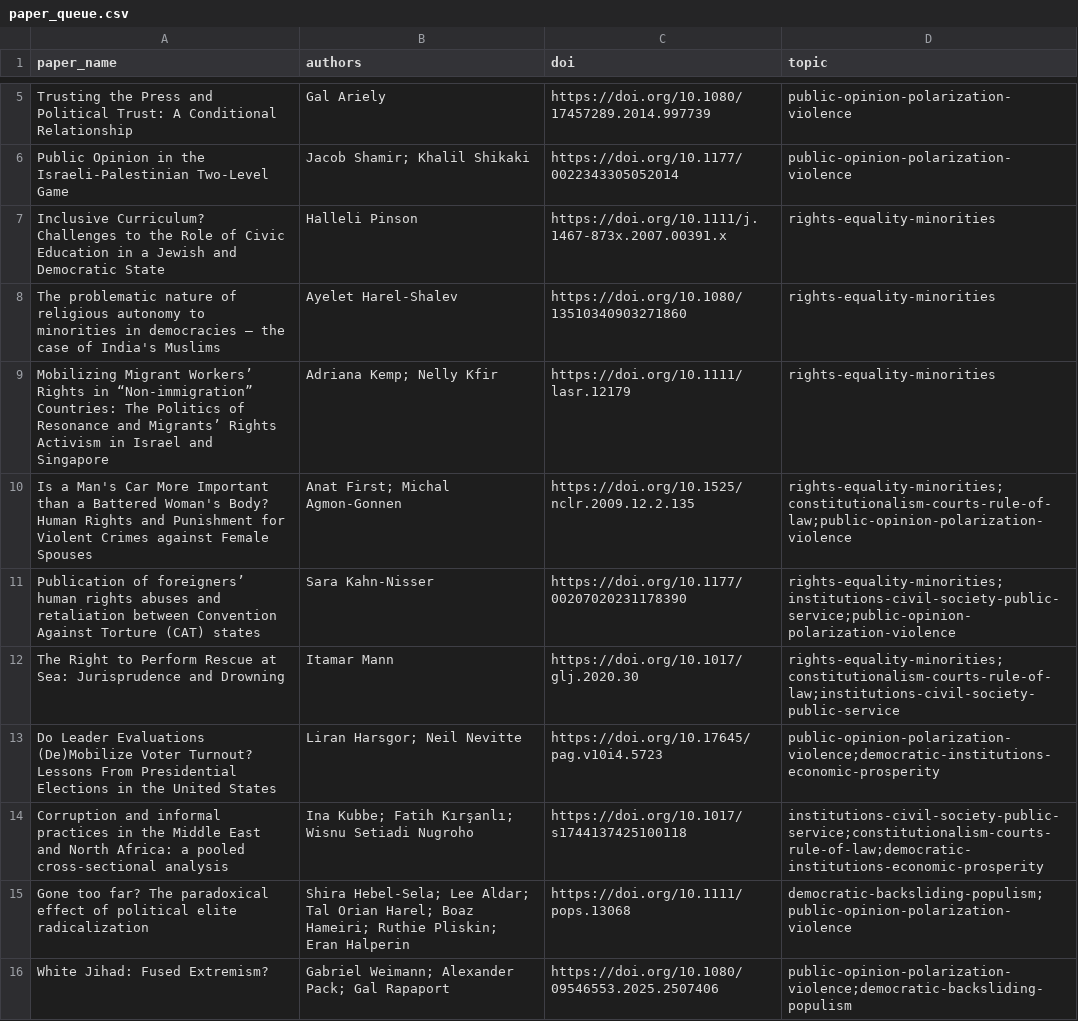
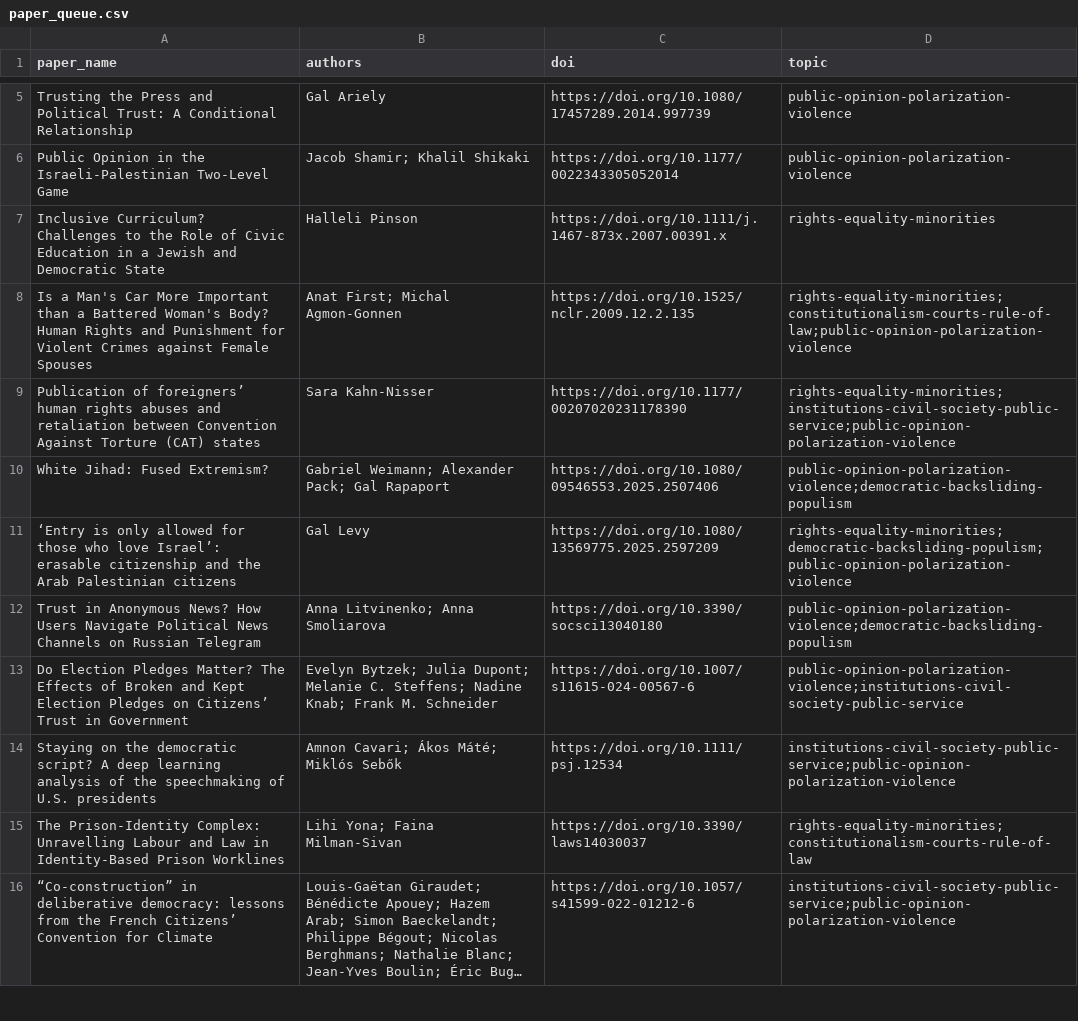
Before and after one commit to demokratia-info/demokratia-info.github.io, a CSV file: paper_queue.csv, drawn as a sheet; only a part is shown, gaps mark what is left out; the shorter side is filled out with more unchanged rows; long unchanged cells end in …; the diff covers the shown part only; the diff names each change by its address in the sheet, - before the commit and + after, or states it on an @@ line.

```diff
--- a/paper_queue.csv
+++ b/paper_queue.csv
-row 8: The problematic nature of religious autonomy to minorities in democracies – the case of India's Muslims | Ayelet Harel-Shalev | https://doi.org/10.1080/13510340903271860 | rights-equality-minorities
-row 9: Mobilizing Migrant Workers’ Rights in “Non-immigration” Countries: The Politics of Resonance and Migrants’ Rights Activism in Israel and Singapore | Adriana Kemp; Nelly Kfir | https://doi.org/10.1111/lasr.12179 | rights-equality-minorities
-row 12: The Right to Perform Rescue at Sea: Jurisprudence and Drowning | Itamar Mann | https://doi.org/10.1017/glj.2020.30 | rights-equality-minorities;constitutionalism-courts-rule-of-law;institutions-civil-society-public-service
-row 13: Do Leader Evaluations (De)Mobilize Voter Turnout? Lessons From Presidential Elections in the United States | Liran Harsgor; Neil Nevitte | https://doi.org/10.17645/pag.v10i4.5723 | public-opinion-polarization-violence;democratic-institutions-economic-prosperity
-row 14: Corruption and informal practices in the Middle East and North Africa: a pooled cross-sectional analysis | Ina Kubbe; Fatih Kırşanlı; Wisnu Setiadi Nugroho | https://doi.org/10.1017/s1744137425100118 | institutions-civil-society-public-service;constitutionalism-courts-rule-of-law;democratic-institutions-economic-prosperity
-row 15: Gone too far? The paradoxical effect of political elite radicalization | Shira Hebel‐Sela; Lee Aldar; Tal Orian Harel; Boaz Hameiri; Ruthie Pliskin; Eran Halperin | https://doi.org/10.1111/pops.13068 | democratic-backsliding-populism;public-opinion-polarization-violence
```
Also changed, not shown: 4 removed rows elsewhere in this file, 24 other files.
